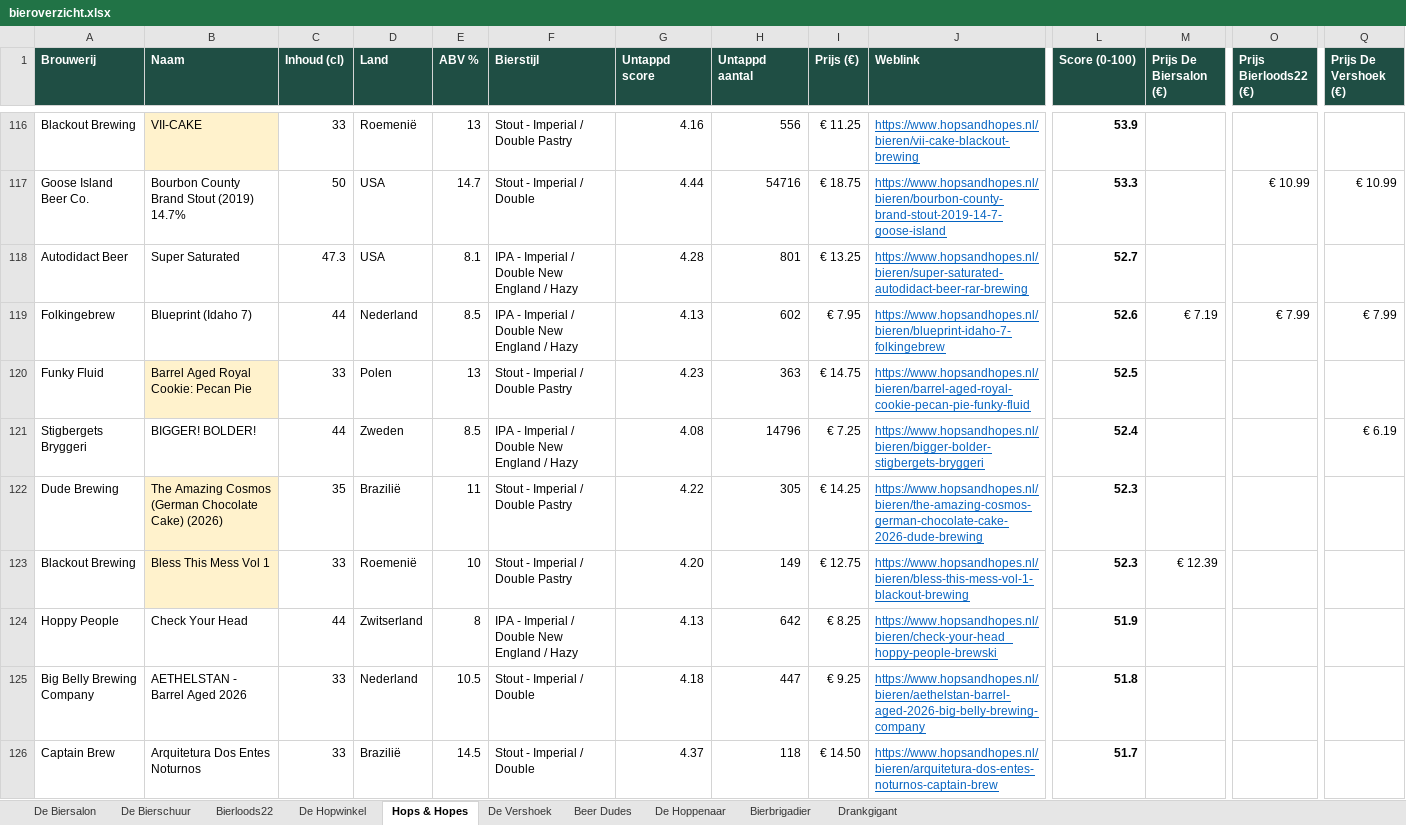
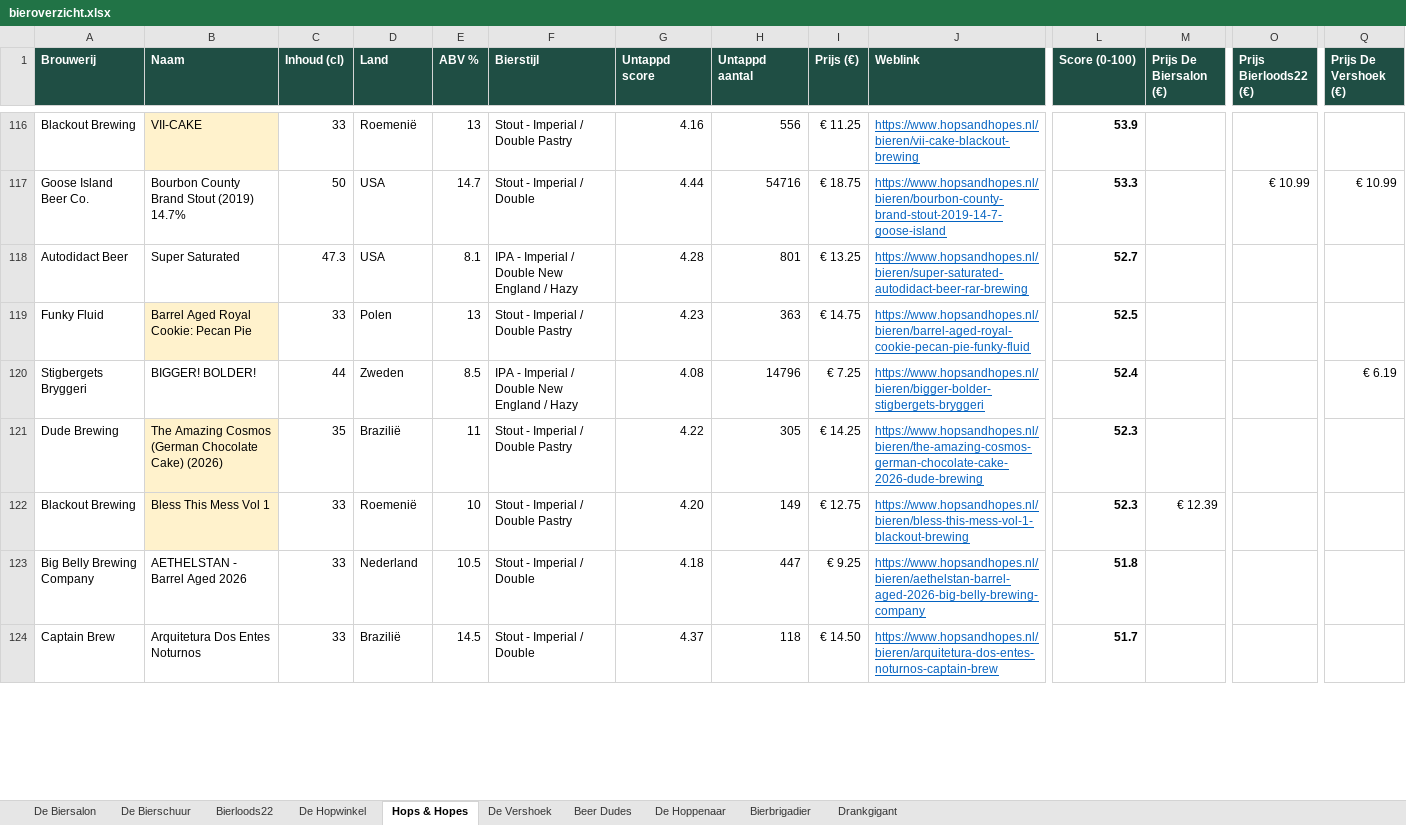
Before and after one commit to RdG-Bier/DeBierScraper, an Excel workbook: docs/bieroverzicht.xlsx, sheet Hops & Hopes, drawn as a sheet; only a part is shown, gaps mark what is left out; values as stored, in another font and other column widths than the file's, no borders; conditional formats not drawn; removed rows and columns are numbered as before the commit, all else as after; rows hold the shown columns only; the diff covers the shown part only; the diff names each change by its address in the sheet, - before the commit and + after, or states it on an @@ line.

```diff
--- a/docs/bieroverzicht.xlsx (sheet Hops & Hopes)
+++ b/docs/bieroverzicht.xlsx (sheet Hops & Hopes)
-row 119: Folkingebrew | Blueprint (Idaho 7) | 44 | Nederland | 8.5 | IPA - Imperial / Double New England / Hazy | 4.13 | 602 | € 7.95 | https://www.hopsandhopes.nl/bieren/blueprint-idaho-7-folkingebrew | 52.6 | € 7.19 | € 7.99 | € 7.99
-row 124: Hoppy People | Check Your Head | 44 | Zwitserland | 8 | IPA - Imperial / Double New England / Hazy | 4.13 | 642 | € 8.25 | https://www.hopsandhopes.nl/bieren/check-your-head_hoppy-people-brewski | 51.9
```
Also changed, not shown: 5 added rows, 3 removed rows and 33 edited cells elsewhere in this sheet, sheet De Biersalon, sheet Bierloods22, sheet De Hoppenaar, sheet Bierbrigadier, sheet De Vershoek, sheet Beer Dudes, 3 more sheets, 27 other files.
